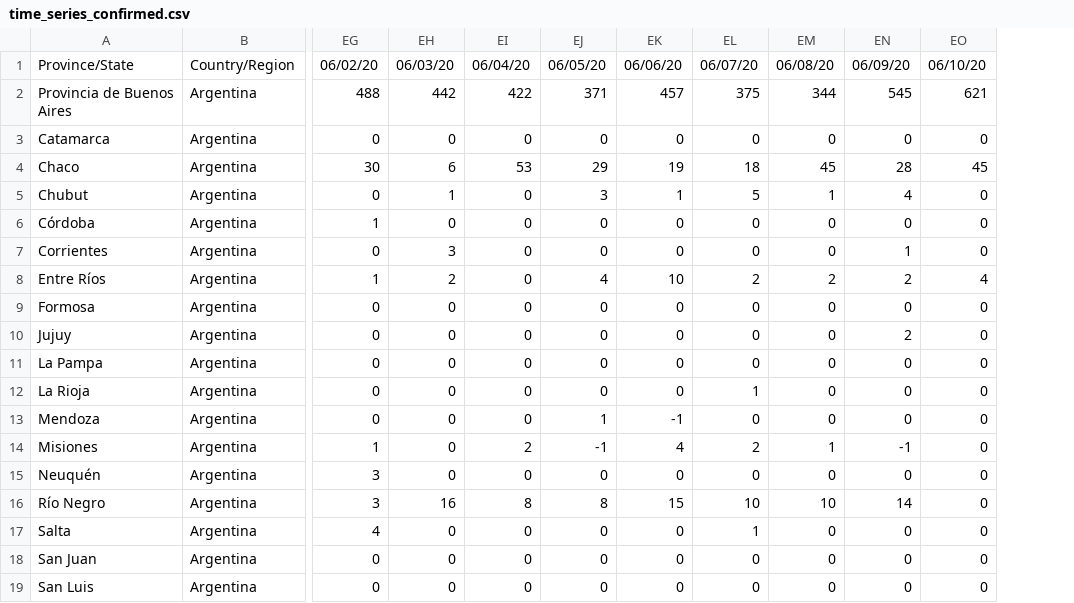
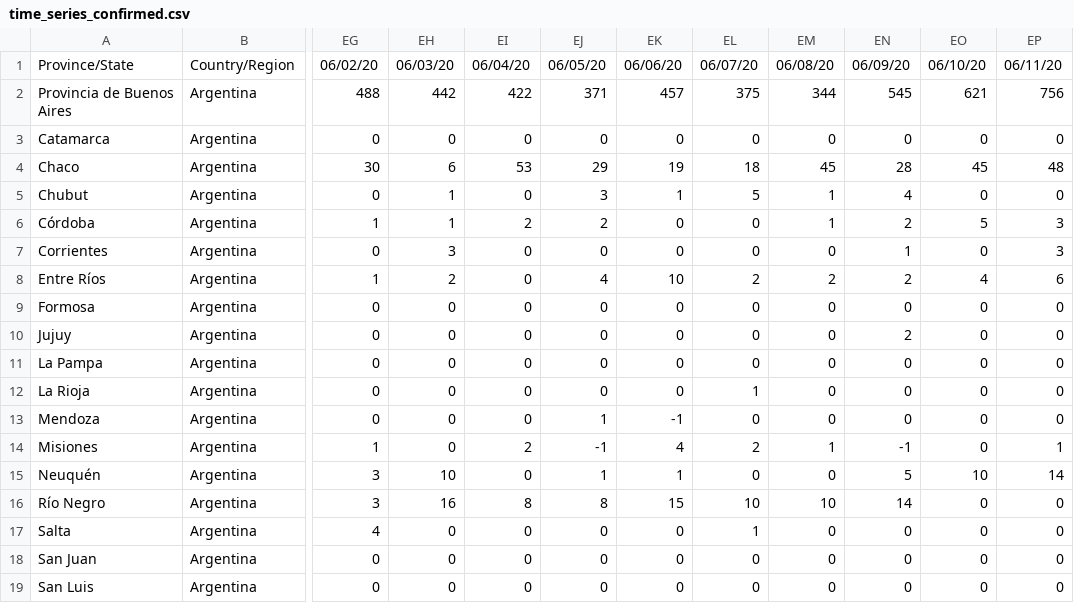
Before and after one commit to facttic/apibueno, a CSV file: app/data/time_series_confirmed.csv, drawn as a sheet; only a part is shown, gaps mark what is left out; the diff names each change by its address in the sheet, - before the commit and + after, or states it on an @@ line.

```diff
--- a/app/data/time_series_confirmed.csv
+++ b/app/data/time_series_confirmed.csv
+column EP, rows 1-19: 06/11/20 | 756 | 0 | 48 | 0 | 3 | 3 | 6 | 0 | 0 | 0 | 0 | 0 | 1 | 14 | 0 | 0 | 0 | 0
-EH6: 0
+EH6: 1
-EI6: 0
+EI6: 2
-EJ6: 0
+EJ6: 2
-EM6: 0
+EM6: 1
-EN6: 0
+EN6: 2
-EO6: 0
+EO6: 5
-EH15: 0
+EH15: 10
-EJ15: 0
+EJ15: 1
-EK15: 0
+EK15: 1
-EN15: 0
+EN15: 5
-EO15: 0
+EO15: 10
```
Also changed, not shown: app/data/time_series_deaths.csv, app/data/time_series_export.csv, 1 other file.
